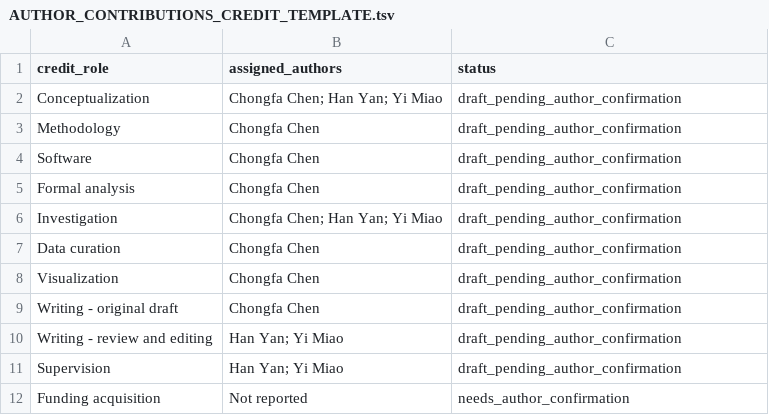
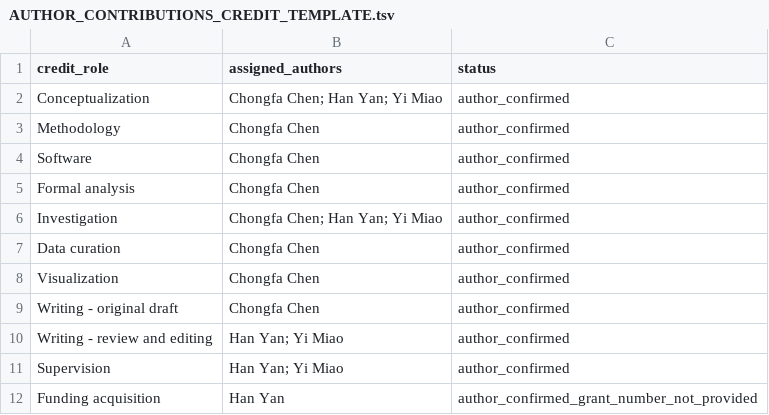
Before and after one commit to healthgreat/SheafSignal, a TSV file: manuscript/submission_metadata/AUTHOR_CONTRIBUTIONS_CREDIT_TEMPLATE.tsv, drawn as a sheet.

```diff
--- a/manuscript/submission_metadata/AUTHOR_CONTRIBUTIONS_CREDIT_TEMPLATE.tsv
+++ b/manuscript/submission_metadata/AUTHOR_CONTRIBUTIONS_CREDIT_TEMPLATE.tsv
@@ -1,12 +1,12 @@
 credit_role	assigned_authors	status
-Conceptualization	Chongfa Chen; Han Yan; Yi Miao	draft_pending_author_confirmation
-Methodology	Chongfa Chen	draft_pending_author_confirmation
-Software	Chongfa Chen	draft_pending_author_confirmation
-Formal analysis	Chongfa Chen	draft_pending_author_confirmation
-Investigation	Chongfa Chen; Han Yan; Yi Miao	draft_pending_author_confirmation
-Data curation	Chongfa Chen	draft_pending_author_confirmation
-Visualization	Chongfa Chen	draft_pending_author_confirmation
-Writing - original draft	Chongfa Chen	draft_pending_author_confirmation
-Writing - review and editing	Han Yan; Yi Miao	draft_pending_author_confirmation
-Supervision	Han Yan; Yi Miao	draft_pending_author_confirmation
-Funding acquisition	Not reported	needs_author_confirmation
+Conceptualization	Chongfa Chen; Han Yan; Yi Miao	author_confirmed
+Methodology	Chongfa Chen	author_confirmed
+Software	Chongfa Chen	author_confirmed
+Formal analysis	Chongfa Chen	author_confirmed
+Investigation	Chongfa Chen; Han Yan; Yi Miao	author_confirmed
+Data curation	Chongfa Chen	author_confirmed
+Visualization	Chongfa Chen	author_confirmed
+Writing - original draft	Chongfa Chen	author_confirmed
+Writing - review and editing	Han Yan; Yi Miao	author_confirmed
+Supervision	Han Yan; Yi Miao	author_confirmed
+Funding acquisition	Han Yan	author_confirmed_grant_number_not_provided
```
Also changed, not shown: manuscript/submission_metadata/AUTHOR_CONFIRMATION_RESPONSE_TEMPLATE.tsv, manuscript/submission_metadata/SUBMISSION_SYSTEM_METADATA_CHECKLIST.tsv, 25 other files.
